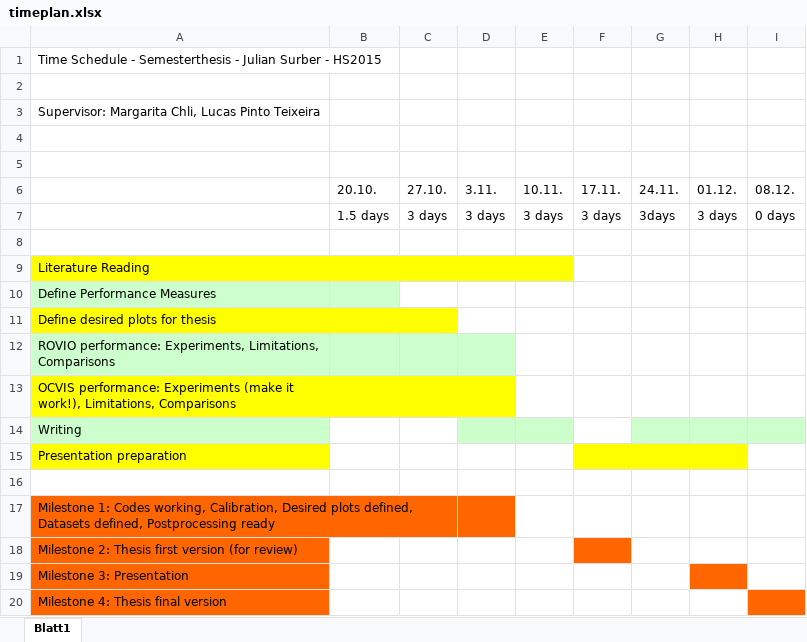
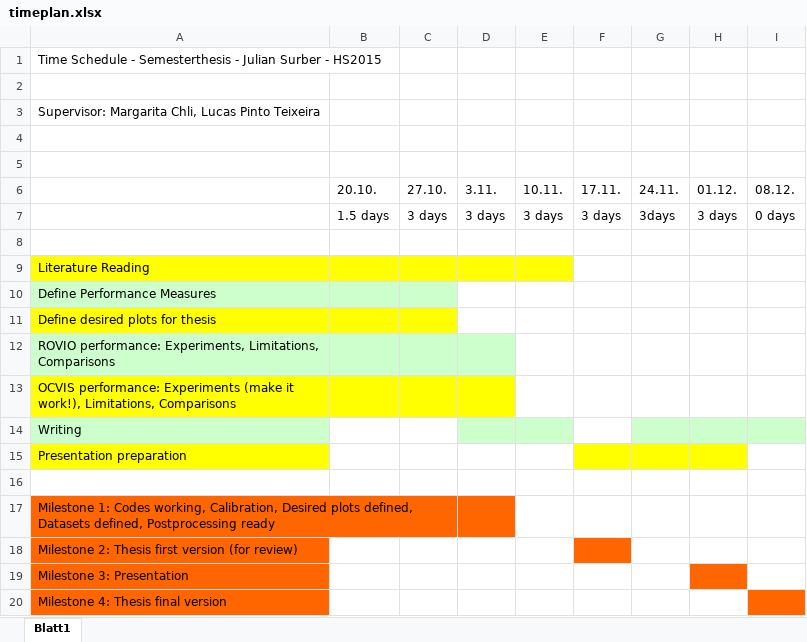
Before and after one commit to surberj/Vision, an Excel workbook: timeplan.xlsx, sheet Blatt1, drawn as a sheet; values as stored, in another font and other column widths than the file's, no borders; the diff names each change by its address in the sheet, - before the commit and + after, or states it on an @@ line.

Commit message:
timeplan

```diff
--- a/timeplan.xlsx (sheet Blatt1)
+++ b/timeplan.xlsx (sheet Blatt1)
-C10 fill: none
+C10 fill: #CCFFCC
```
Also changed, not shown: 2 other files.
